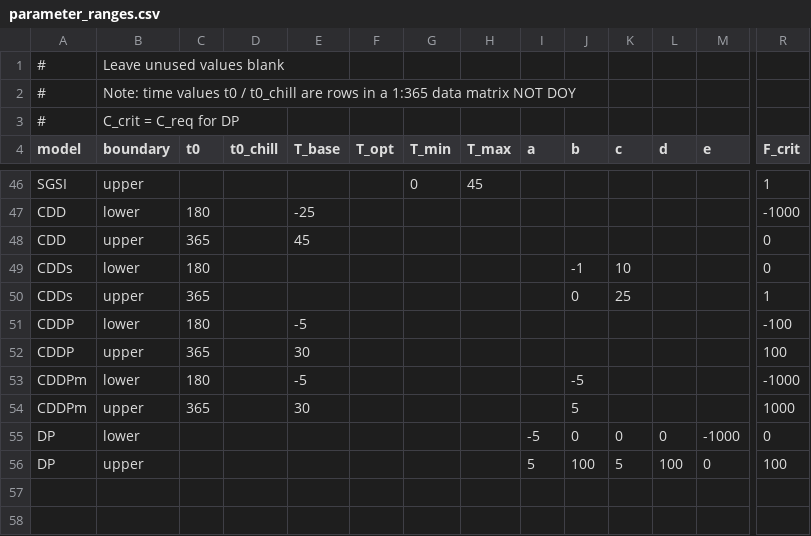
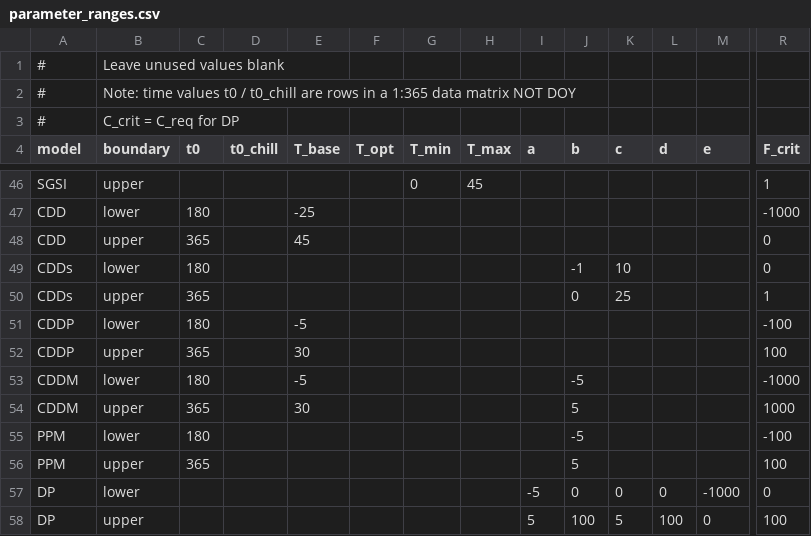
Before and after one commit to christinaschaedel/phenor, a CSV file: inst/extdata/parameter_ranges.csv, drawn as a sheet; only a part is shown, gaps mark what is left out; rows hold the shown columns only; the diff names each change by its address in the sheet, - before the commit and + after, or states it on an @@ line.

Commit message:
Update parameter_ranges.csv
added PPM parameter ranges

```diff
--- a/inst/extdata/parameter_ranges.csv
+++ b/inst/extdata/parameter_ranges.csv
-A53:A54 (model): CDDPm
+A53:A54 (model): CDDM
+row 55: PPM | lower | 180 |  |  |  |  |  |  | -5 |  |  |  | -100
+row 56: PPM | upper | 365 |  |  |  |  |  |  | 5 |  |  |  | 100
```
